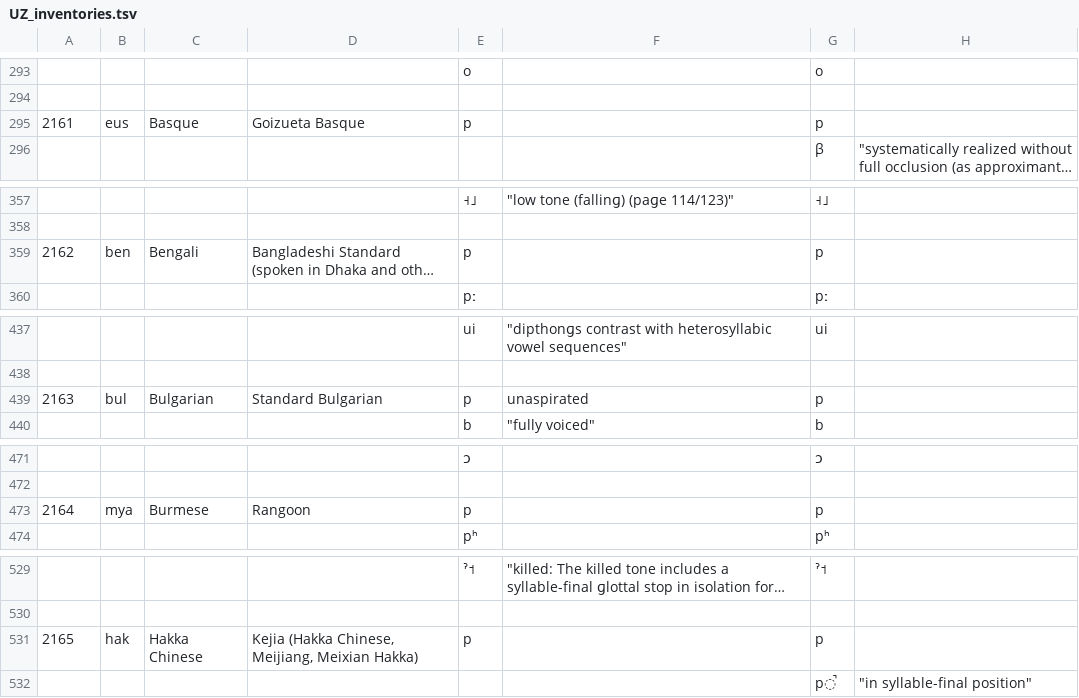
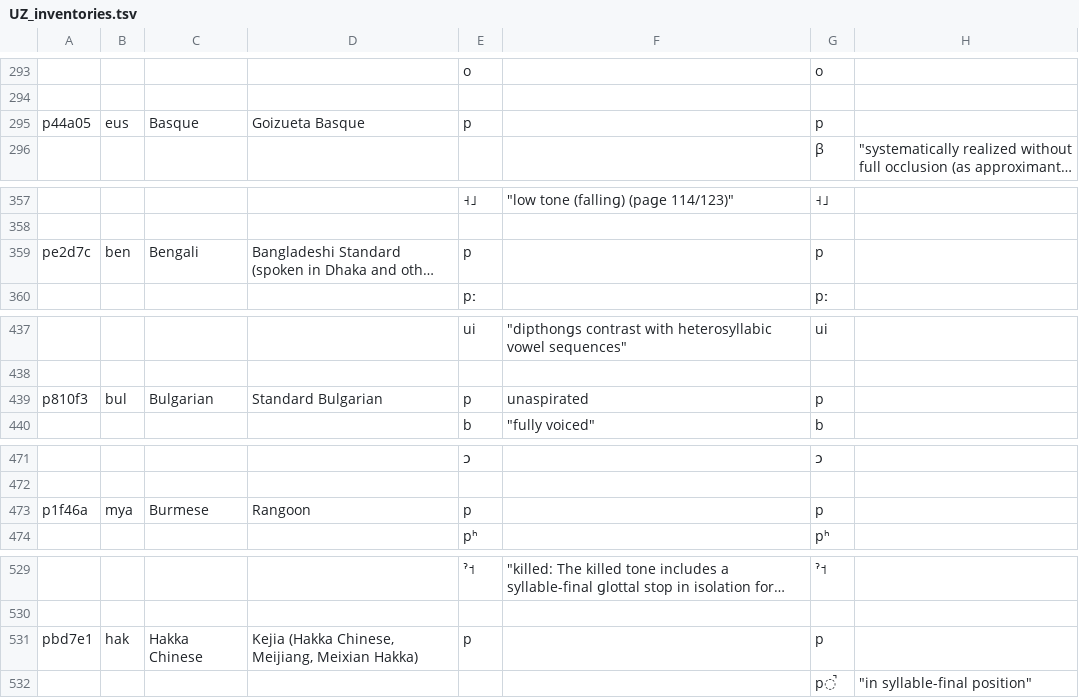
Before and after one commit to phoible/dev, a TSV file: raw-data/PH/UZ_inventories.tsv, drawn as a sheet; only a part is shown, gaps mark what is left out; long unchanged cells end in …; the diff covers the shown part only; the diff names each change by its address in the sheet, - before the commit and + after, or states it on an @@ line.

```diff
--- a/raw-data/PH/UZ_inventories.tsv
+++ b/raw-data/PH/UZ_inventories.tsv
-A295: 2161
+A295: p44a05
-A359: 2162
+A359: pe2d7c
-A439: 2163
+A439: p810f3
-A473: 2164
+A473: p1f46a
-A531: 2165
+A531: pbd7e1
```
Also changed, not shown: 78 edited cells elsewhere in this file, raw-data/PH/gm-sea-inventories.tsv, raw-data/RA/Ramaswami1999.csv, 9 other files.
